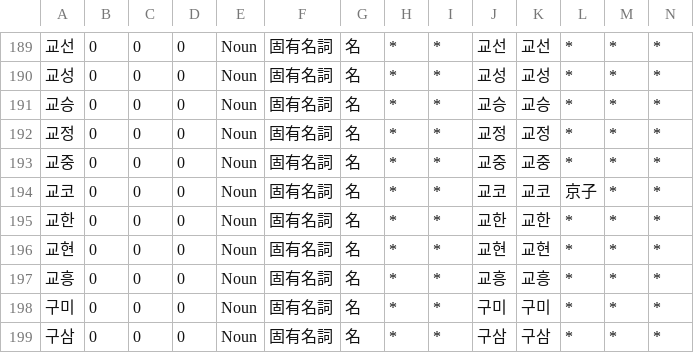
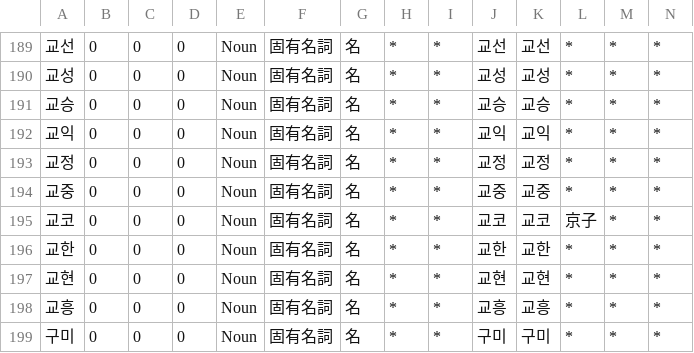
Before and after one commit to okikirmui/handic, a CSV file: seed/Noun.supplement.name.csv, drawn as a sheet; only a part is shown, gaps mark what is left out; the shorter side is filled out with more unchanged rows; rows hold the shown columns only; the diff names each change by its address in the sheet, - before the commit and + after, or states it on an @@ line.

```diff
--- a/seed/Noun.supplement.name.csv
+++ b/seed/Noun.supplement.name.csv
+row 192: 교익 | 0 | 0 | 0 | Noun | 固有名詞 | 名 | * | * | 교익 | 교익 | * | * | *
```
Also changed, not shown: seed/Noun.C.csv, 1 other file.
